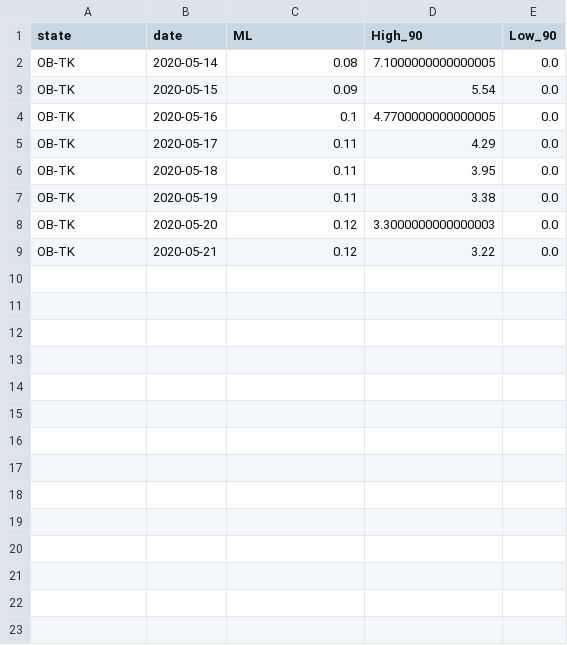
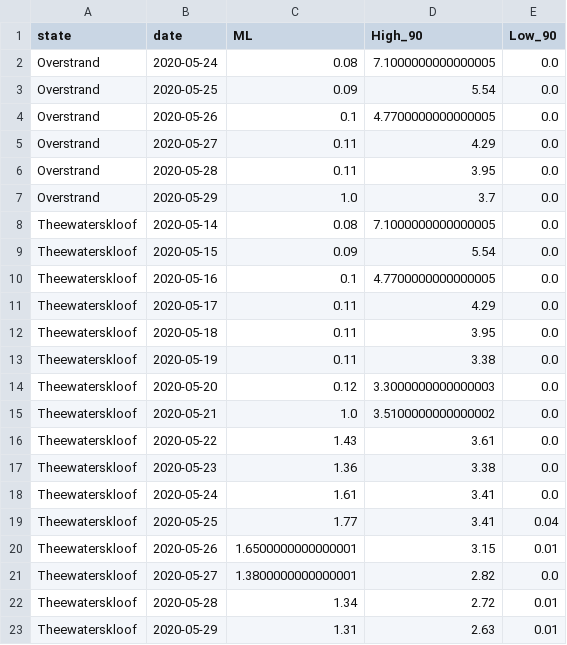
Before and after one commit to heerden/covid-19, a CSV file: data/calc/calculated_rt_wc_ob_subdistrict_cumulative.csv, drawn as a sheet.

```diff
--- a/data/calc/calculated_rt_wc_ob_subdistrict_cumulative.csv
+++ b/data/calc/calculated_rt_wc_ob_subdistrict_cumulative.csv
@@ -1,9 +1,23 @@
 state,date,ML,High_90,Low_90
-OB-TK,2020-05-14,0.08,7.1000000000000005,0.0
-OB-TK,2020-05-15,0.09,5.54,0.0
-OB-TK,2020-05-16,0.1,4.7700000000000005,0.0
-OB-TK,2020-05-17,0.11,4.29,0.0
-OB-TK,2020-05-18,0.11,3.95,0.0
-OB-TK,2020-05-19,0.11,3.38,0.0
-OB-TK,2020-05-20,0.12,3.3000000000000003,0.0
-OB-TK,2020-05-21,0.12,3.22,0.0
+Overstrand,2020-05-24,0.08,7.1000000000000005,0.0
+Overstrand,2020-05-25,0.09,5.54,0.0
+Overstrand,2020-05-26,0.1,4.7700000000000005,0.0
+Overstrand,2020-05-27,0.11,4.29,0.0
+Overstrand,2020-05-28,0.11,3.95,0.0
+Overstrand,2020-05-29,1.0,3.7,0.0
+Theewaterskloof,2020-05-14,0.08,7.1000000000000005,0.0
+Theewaterskloof,2020-05-15,0.09,5.54,0.0
+Theewaterskloof,2020-05-16,0.1,4.7700000000000005,0.0
+Theewaterskloof,2020-05-17,0.11,4.29,0.0
+Theewaterskloof,2020-05-18,0.11,3.95,0.0
+Theewaterskloof,2020-05-19,0.11,3.38,0.0
+Theewaterskloof,2020-05-20,0.12,3.3000000000000003,0.0
+Theewaterskloof,2020-05-21,1.0,3.5100000000000002,0.0
+Theewaterskloof,2020-05-22,1.43,3.61,0.0
+Theewaterskloof,2020-05-23,1.36,3.38,0.0
+Theewaterskloof,2020-05-24,1.61,3.41,0.0
+Theewaterskloof,2020-05-25,1.77,3.41,0.04
+Theewaterskloof,2020-05-26,1.6500000000000001,3.15,0.01
+Theewaterskloof,2020-05-27,1.3800000000000001,2.82,0.0
+Theewaterskloof,2020-05-28,1.34,2.72,0.01
+Theewaterskloof,2020-05-29,1.31,2.63,0.01
```
Also changed, not shown: data/calc/calculated_rt_gp_district_cumulative.csv, data/calc/calculated_rt_wc_ct_subdistrict_cumulative.csv, 6 other files.
